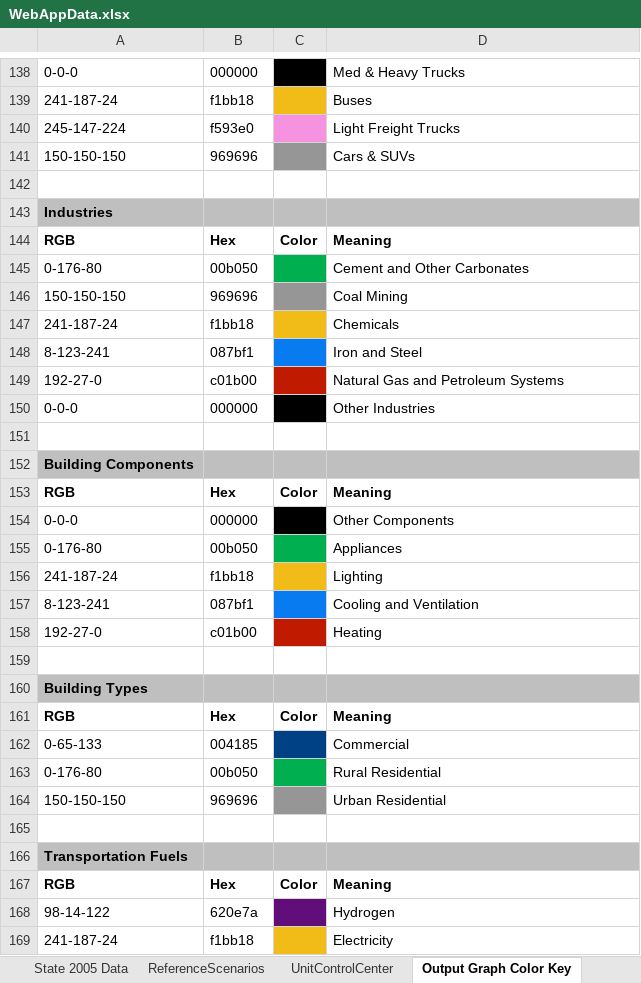
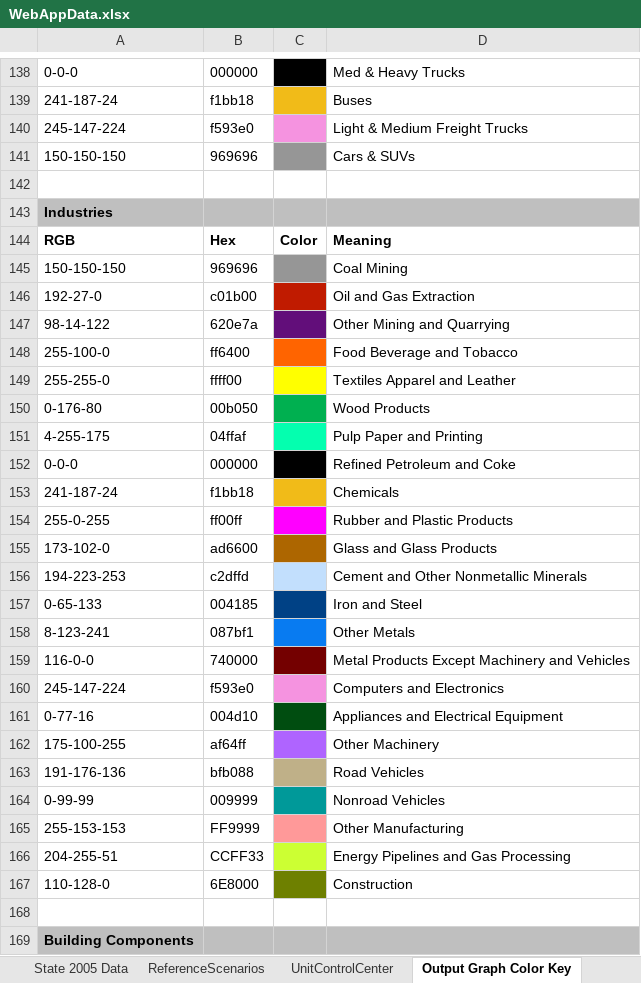
Before and after one commit to EnergyInnovation/eps-michigan, an Excel workbook: WebAppData.xlsx, sheet Output Graph Color Key, drawn as a sheet; only a part is shown, gaps mark what is left out; the shorter side is filled out with more unchanged rows; values as stored, in another font and other column widths than the file's, no borders; removed rows and columns are numbered as before the commit, all else as after; the diff names each change by its address in the sheet, - before the commit and + after, or states it on an @@ line.

```diff
--- a/WebAppData.xlsx (sheet Output Graph Color Key)
+++ b/WebAppData.xlsx (sheet Output Graph Color Key)
-D140: Light Freight Trucks
+D140: Light & Medium Freight Trucks
-row 145: 0-176-80 | 00b050 |  | Cement and Other Carbonates
+row 146: 192-27-0 | c01b00 |  | Oil and Gas Extraction
+row 147: 98-14-122 | 620e7a |  | Other Mining and Quarrying
+row 148: 255-100-0 | ff6400 |  | Food Beverage and Tobacco
+row 149: 255-255-0 | ffff00 |  | Textiles Apparel and Leather
+row 150: 0-176-80 | 00b050 |  | Wood Products
+row 151: 4-255-175 | 04ffaf |  | Pulp Paper and Printing
+row 152: 0-0-0 | 000000 |  | Refined Petroleum and Coke
+row 154: 255-0-255 | ff00ff |  | Rubber and Plastic Products
+row 155: 173-102-0 | ad6600 |  | Glass and Glass Products
+row 156: 194-223-253 | c2dffd |  | Cement and Other Nonmetallic Minerals
+row 157: 0-65-133 | 004185 |  | Iron and Steel
-D158: Iron and Steel
+D158: Other Metals
-row 149: 192-27-0 | c01b00 |  | Natural Gas and Petroleum Systems
-row 150: 0-0-0 | 000000 |  | Other Industries
+row 159: 116-0-0 | 740000 |  | Metal Products Except Machinery and Vehicles
+row 160: 245-147-224 | f593e0 |  | Computers and Electronics
+row 161: 0-77-16 | 004d10 |  | Appliances and Electrical Equipment
+row 162: 175-100-255 | af64ff |  | Other Machinery
+row 163: 191-176-136 | bfb088 |  | Road Vehicles
+row 164: 0-99-99 | 009999 |  | Nonroad Vehicles
+row 165: 255-153-153 | FF9999 |  | Other Manufacturing
+row 166: 204-255-51 | CCFF33 |  | Energy Pipelines and Gas Processing
+row 167: 110-128-0 | 6E8000 |  | Construction
```
Also changed, not shown: sheet PolicyLevers, sheet Target Calculations, sheet OutputGraphs, sheet Unique State Inputs, sheet ReferenceScenarios, sheet About, 1 more sheet, other sheet tabs, formulas that keep their value, 6 other files.
